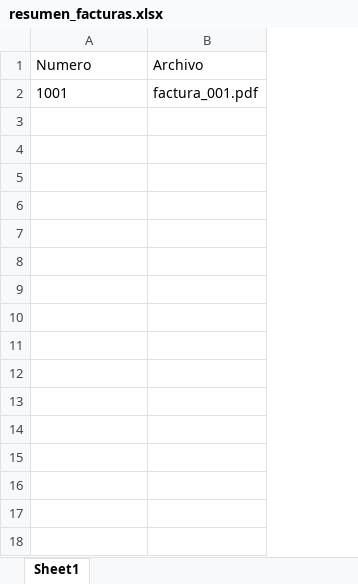
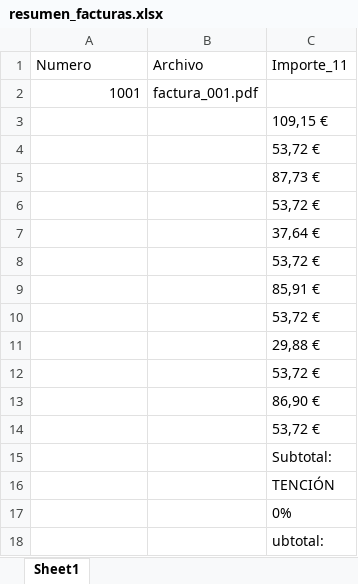
Before and after one commit to jartibledev/scraper-bills, an Excel workbook: resumen_facturas.xlsx, sheet Sheet1, drawn as a sheet; values as stored, in another font and other column widths than the file's, no borders; the diff names each change by its address in the sheet, - before the commit and + after, or states it on an @@ line.

Commit message:
Dynamic detection of column

```diff
--- a/resumen_facturas.xlsx (sheet Sheet1)
+++ b/resumen_facturas.xlsx (sheet Sheet1)
+column C (Importe_11), empty
-A2 alignment: left
+A2 alignment: right
+row 3:  |  | 109,15 €
+row 4:  |  | 53,72 €
+row 5:  |  | 87,73 €
+row 6:  |  | 53,72 €
+row 7:  |  | 37,64 €
+row 8:  |  | 53,72 €
+row 9:  |  | 85,91 €
+row 10:  |  | 53,72 €
+row 11:  |  | 29,88 €
+row 12:  |  | 53,72 €
+row 13:  |  | 86,90 €
+row 14:  |  | 53,72 €
+row 15:  |  | Subtotal:
+row 16:  |  | TENCIÓN
+row 17:  |  | 0%
+row 18:  |  | ubtotal:
```
Also changed, not shown: 2 other files.
